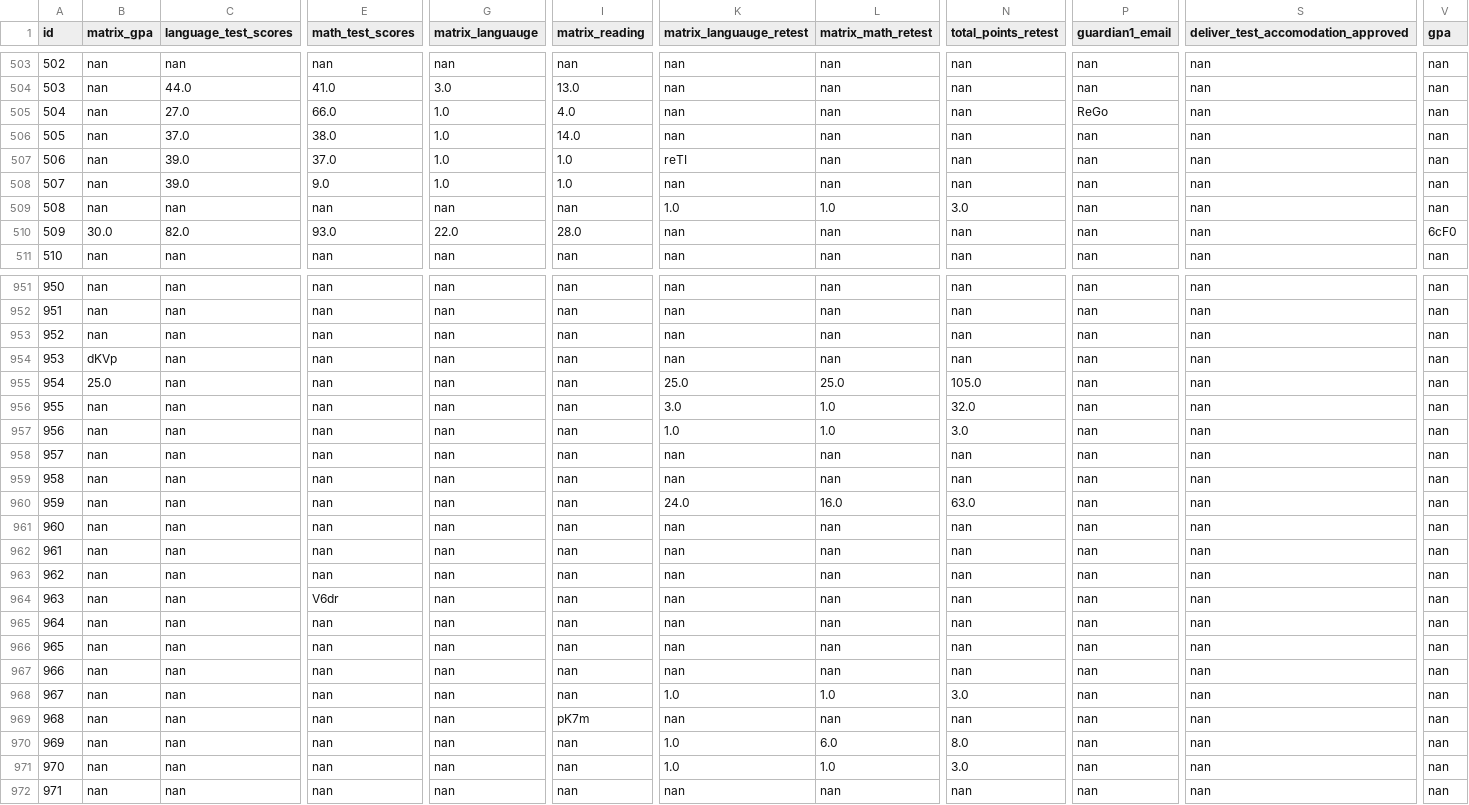
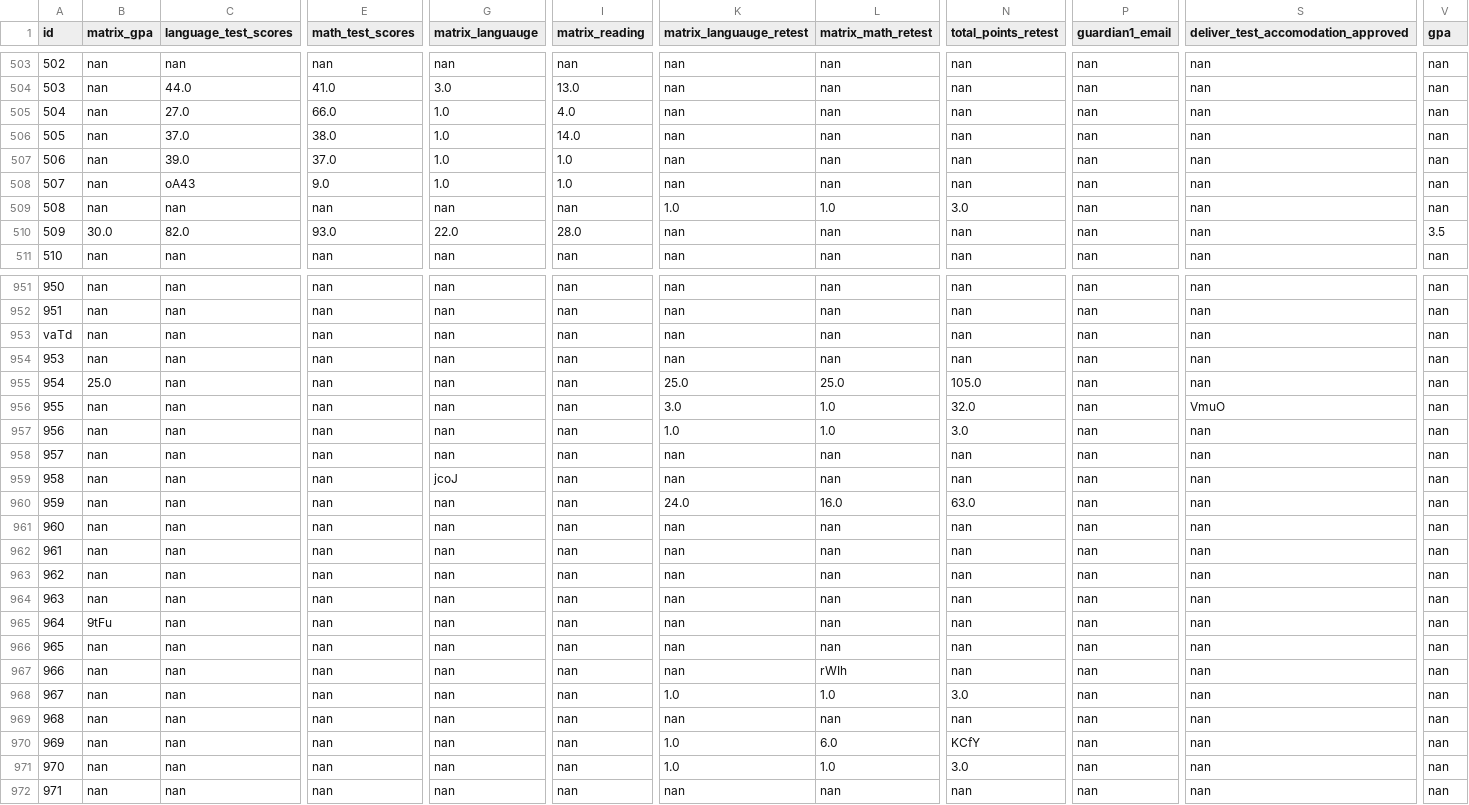
Before and after one commit to rss5799/Admissions-Management-System, a CSV file: new_data_file.csv, drawn as a sheet; only a part is shown, gaps mark what is left out; the diff covers the shown part only; the diff names each change by its address in the sheet, - before the commit and + after, or states it on an @@ line.

Commit message:
first unit test complete

```diff
--- a/new_data_file.csv
+++ b/new_data_file.csv
-P505 (guardian1_email): ReGo
+P505 (guardian1_email): nan
-K507 (matrix_languauge_retest): reTI
+K507 (matrix_languauge_retest): nan
-C508 (language_test_scores): 39.0
+C508 (language_test_scores): oA43
-V510 (gpa): 6cF0
+V510 (gpa): 3.5
-A953 (id): 952
+A953 (id): vaTd
-B954 (matrix_gpa): dKVp
+B954 (matrix_gpa): nan
-S956: nan
+S956: VmuO
-G959 (matrix_languauge): nan
+G959 (matrix_languauge): jcoJ
-E964 (math_test_scores): V6dr
+E964 (math_test_scores): nan
-B965 (matrix_gpa): nan
+B965 (matrix_gpa): 9tFu
-L967 (matrix_math_retest): nan
+L967 (matrix_math_retest): rWIh
-I969 (matrix_reading): pK7m
+I969 (matrix_reading): nan
-N970 (total_points_retest): 8.0
+N970 (total_points_retest): KCfY
```
Also changed, not shown: 185 edited cells elsewhere in this file, 1 other file.
